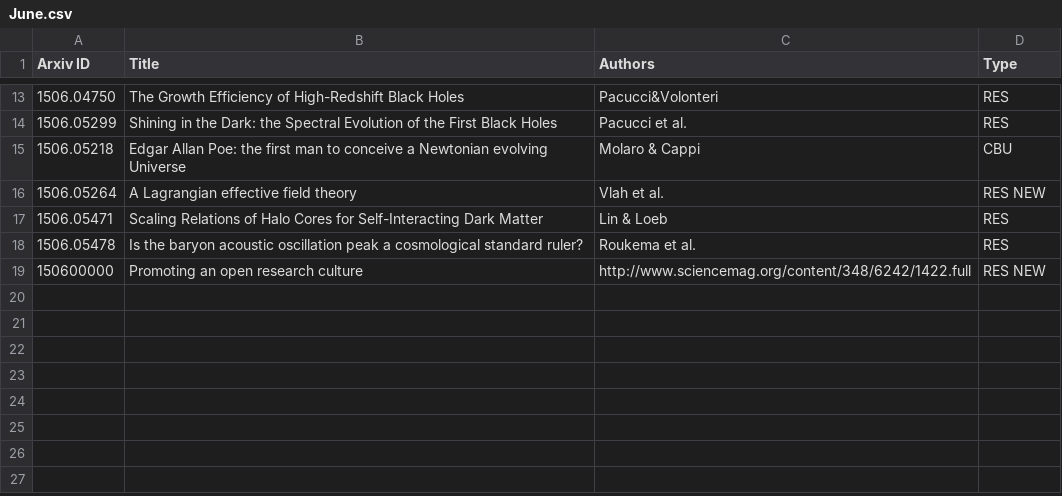
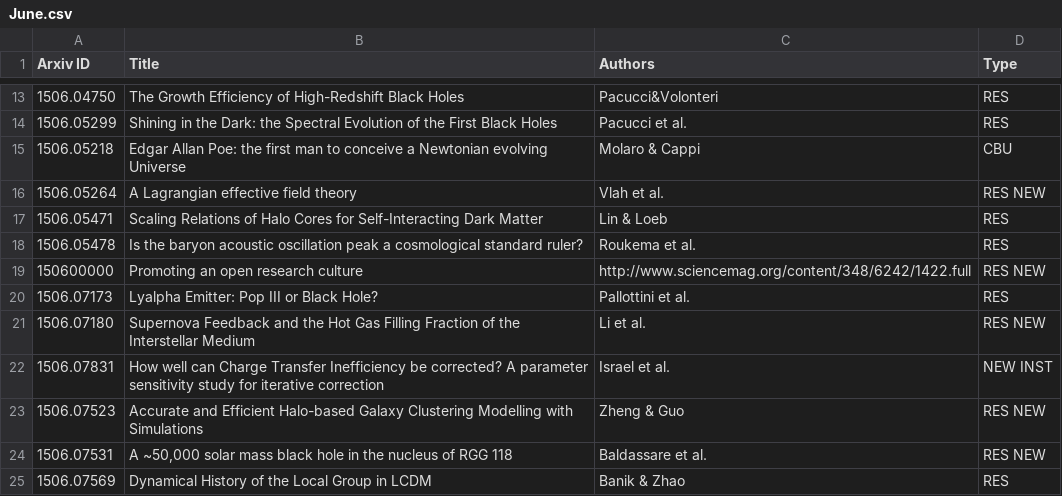
Before and after one commit to forero/arXiv, a CSV file: 2015/June.csv, drawn as a sheet; only a part is shown, gaps mark what is left out.

Commit message:
29

```diff
--- a/2015/June.csv
+++ b/2015/June.csv
@@ -19 +19,7 @@ Arxiv ID, Title, Authors, Type
 150600000 , "Promoting an open research culture", http://www.sciencemag.org/content/348/6242/1422.full, RES NEW
+1506.07173, "Lyalpha Emitter: Pop III or Black Hole?", Pallottini et al., RES
+1506.07180, "Supernova Feedback and the Hot Gas Filling Fraction of the Interstellar Medium", Li et al., RES NEW
+1506.07831, "How well can Charge Transfer Inefficiency be corrected? A parameter sensitivity study for iterative correction", Israel et al., NEW INST
+1506.07523, "Accurate and Efficient Halo-based Galaxy Clustering Modelling with Simulations", Zheng & Guo, RES NEW
+1506.07531, "A ~50,000 solar mass black hole in the nucleus of RGG 118", Baldassare et al., RES NEW
+1506.07569, "Dynamical History of the Local Group in LCDM", Banik & Zhao, RES
```
